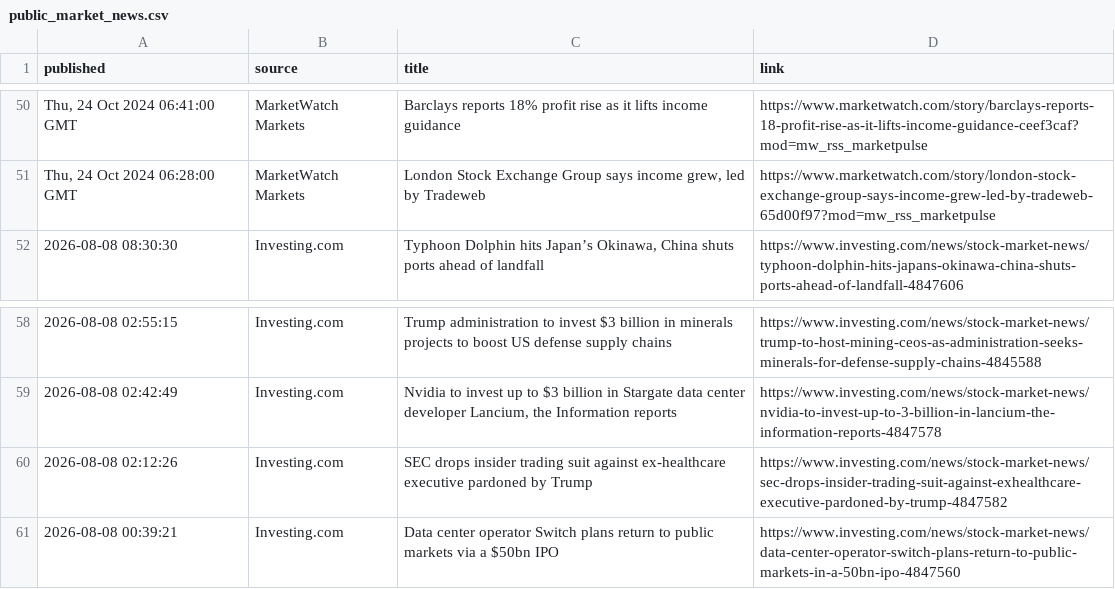
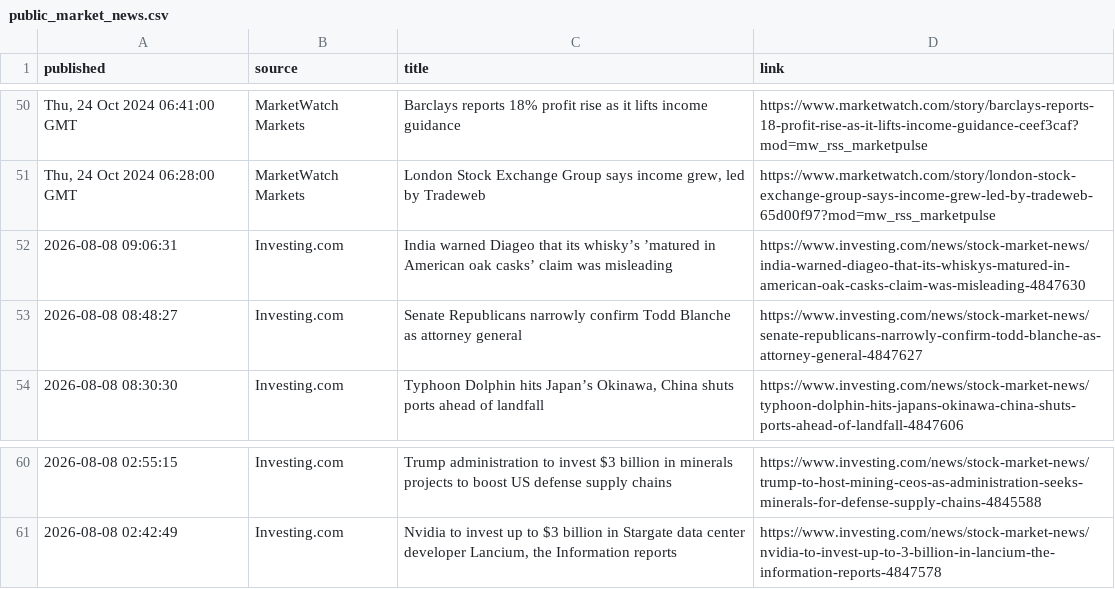
Before and after one commit to aivisionaryworld-blip/ai-insider-site, a CSV file: public_market_news.csv, drawn as a sheet; only a part is shown, gaps mark what is left out.

```diff
--- a/public_market_news.csv
+++ b/public_market_news.csv
@@ -51,2 +51,4 @@ published,source,title,link
 "Thu, 24 Oct 2024 06:28:00 GMT",MarketWatch Markets,"London Stock Exchange Group says income grew, led by Tradeweb",https://www.marketwatch.com/story/london-stock-exchange-group-says-income-grew-led-by-tradeweb-65d00f97?mod=mw_rss_marketpulse
+2026-08-08 09:06:31,Investing.com,India warned Diageo that its whisky’s ’matured in American oak casks’ claim was misleading,https://www.investing.com/news/stock-market-news/india-warned-diageo-that-its-whiskys-matured-in-american-oak-casks-claim-was-misleading-4847630
+2026-08-08 08:48:27,Investing.com,Senate Republicans narrowly confirm Todd Blanche as attorney general,https://www.investing.com/news/stock-market-news/senate-republicans-narrowly-confirm-todd-blanche-as-attorney-general-4847627
 2026-08-08 08:30:30,Investing.com,"Typhoon Dolphin hits Japan’s Okinawa, China shuts ports ahead of landfall",https://www.investing.com/news/stock-market-news/typhoon-dolphin-hits-japans-okinawa-china-shuts-ports-ahead-of-landfall-4847606
@@ -59,3 +61 @@ published,source,title,link
 2026-08-08 02:42:49,Investing.com,"Nvidia to invest up to $3 billion in Stargate data center developer Lancium, the Information reports",https://www.investing.com/news/stock-market-news/nvidia-to-invest-up-to-3-billion-in-lancium-the-information-reports-4847578
-2026-08-08 02:12:26,Investing.com,SEC drops insider trading suit against ex-healthcare executive pardoned by Trump,https://www.investing.com/news/stock-market-news/sec-drops-insider-trading-suit-against-exhealthcare-executive-pardoned-by-trump-4847582
-2026-08-08 00:39:21,Investing.com,Data center operator Switch plans return to public markets via a $50bn IPO,https://www.investing.com/news/stock-market-news/data-center-operator-switch-plans-return-to-public-markets-in-a-50bn-ipo-4847560
```
